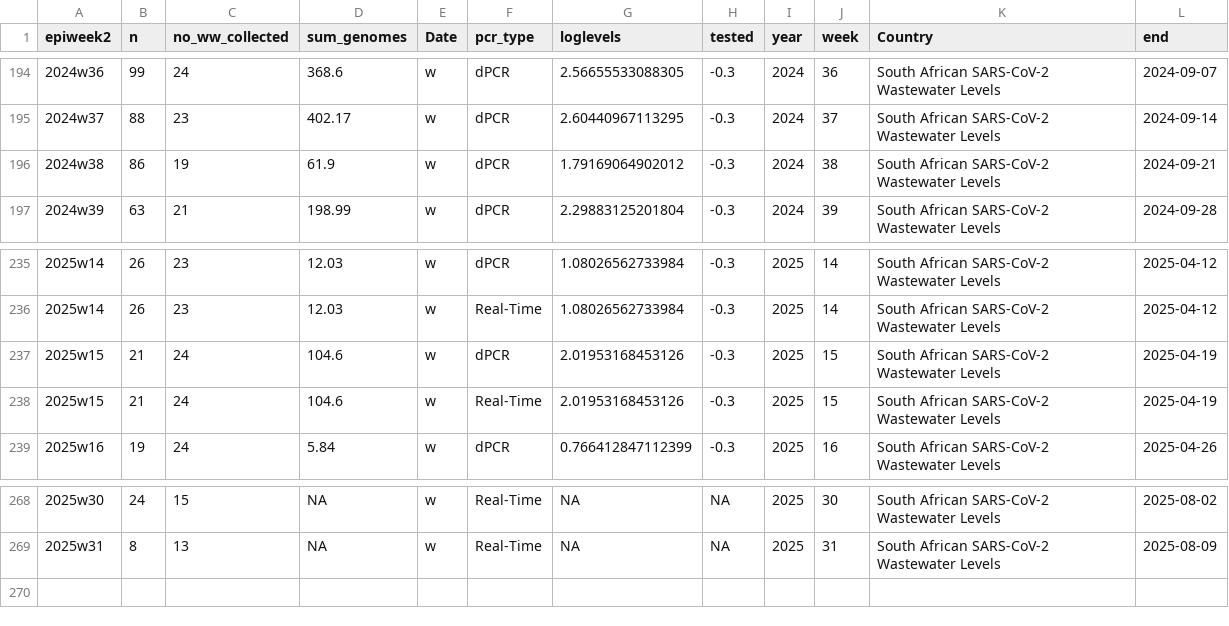
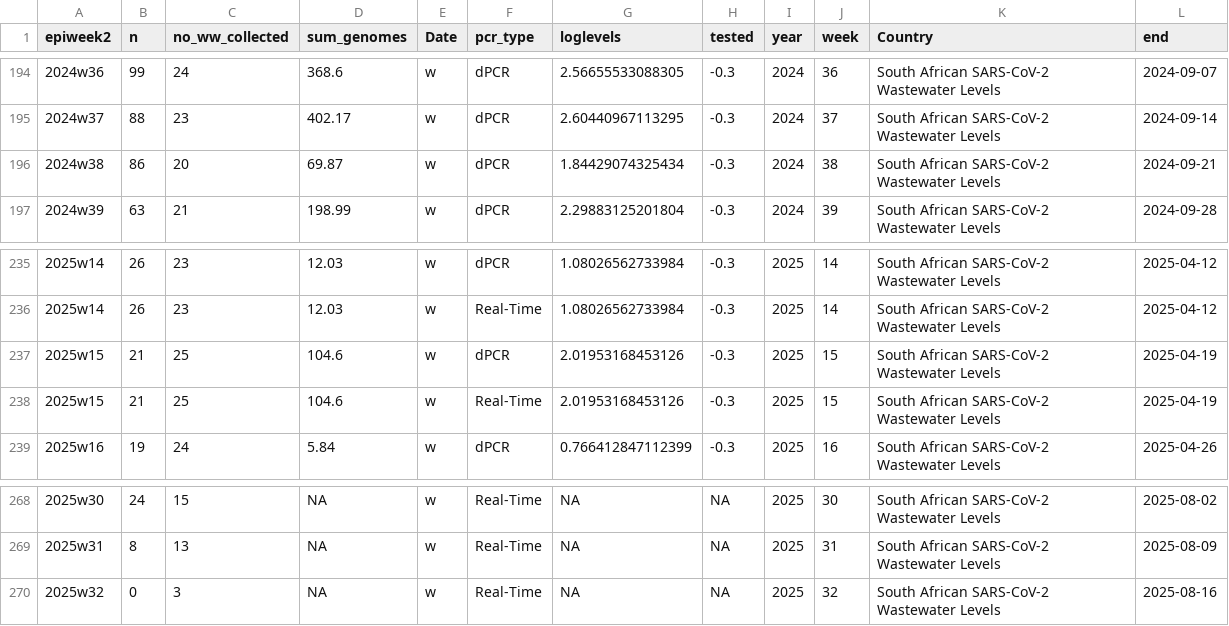
Before and after one commit to NICD-Wastewater-Genomics/NICD-Dash-Data, a CSV file: rsa_cases_vs_levels.csv, drawn as a sheet; only a part is shown, gaps mark what is left out.

```diff
--- a/rsa_cases_vs_levels.csv
+++ b/rsa_cases_vs_levels.csv
@@ -195,3 +195,3 @@
 "2024w37",88,23,402.17,"w","dPCR",2.60440967113295,-0.3,2024,37,"South African SARS-CoV-2 Wastewater Levels",2024-09-14
-"2024w38",86,19,61.9,"w","dPCR",1.79169064902012,-0.3,2024,38,"South African SARS-CoV-2 Wastewater Levels",2024-09-21
+"2024w38",86,20,69.87,"w","dPCR",1.84429074325434,-0.3,2024,38,"South African SARS-CoV-2 Wastewater Levels",2024-09-21
 "2024w39",63,21,198.99,"w","dPCR",2.29883125201804,-0.3,2024,39,"South African SARS-CoV-2 Wastewater Levels",2024-09-28
@@ -236,4 +236,4 @@
 "2025w14",26,23,12.03,"w","Real-Time",1.08026562733984,-0.3,2025,14,"South African SARS-CoV-2 Wastewater Levels",2025-04-12
-"2025w15",21,24,104.6,"w","dPCR",2.01953168453126,-0.3,2025,15,"South African SARS-CoV-2 Wastewater Levels",2025-04-19
-"2025w15",21,24,104.6,"w","Real-Time",2.01953168453126,-0.3,2025,15,"South African SARS-CoV-2 Wastewater Levels",2025-04-19
+"2025w15",21,25,104.6,"w","dPCR",2.01953168453126,-0.3,2025,15,"South African SARS-CoV-2 Wastewater Levels",2025-04-19
+"2025w15",21,25,104.6,"w","Real-Time",2.01953168453126,-0.3,2025,15,"South African SARS-CoV-2 Wastewater Levels",2025-04-19
 "2025w16",19,24,5.84,"w","dPCR",0.766412847112399,-0.3,2025,16,"South African SARS-CoV-2 Wastewater Levels",2025-04-26
@@ -269 +269,2 @@
 "2025w31",8,13,NA,"w","Real-Time",NA,NA,2025,31,"South African SARS-CoV-2 Wastewater Levels",2025-08-09
+"2025w32",0,3,NA,"w","Real-Time",NA,NA,2025,32,"South African SARS-CoV-2 Wastewater Levels",2025-08-16
```
Also changed, not shown: provincial_cases_vs_levels.csv.
